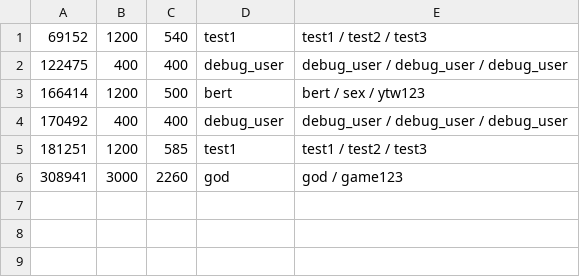
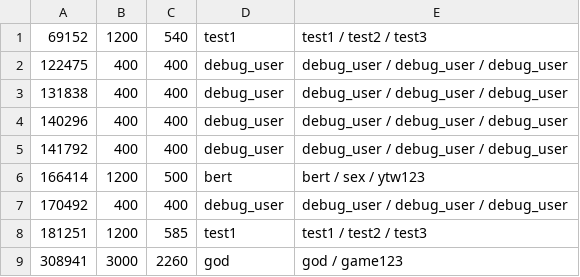
Before and after one commit to OKYgames/EclipseWalker, a TSV file: Eclipse Walker Server/GameRecords.tsv, drawn as a sheet.

```diff
--- a/Eclipse Walker Server/GameRecords.tsv
+++ b/Eclipse Walker Server/GameRecords.tsv
@@ -2,2 +2,5 @@
 122475	400	400	debug_user	debug_user / debug_user / debug_user
+131838	400	400	debug_user	debug_user / debug_user / debug_user
+140296	400	400	debug_user	debug_user / debug_user / debug_user
+141792	400	400	debug_user	debug_user / debug_user / debug_user
 166414	1200	500	bert	bert / sex / ytw123
```
Also changed, not shown: 4 other files.
